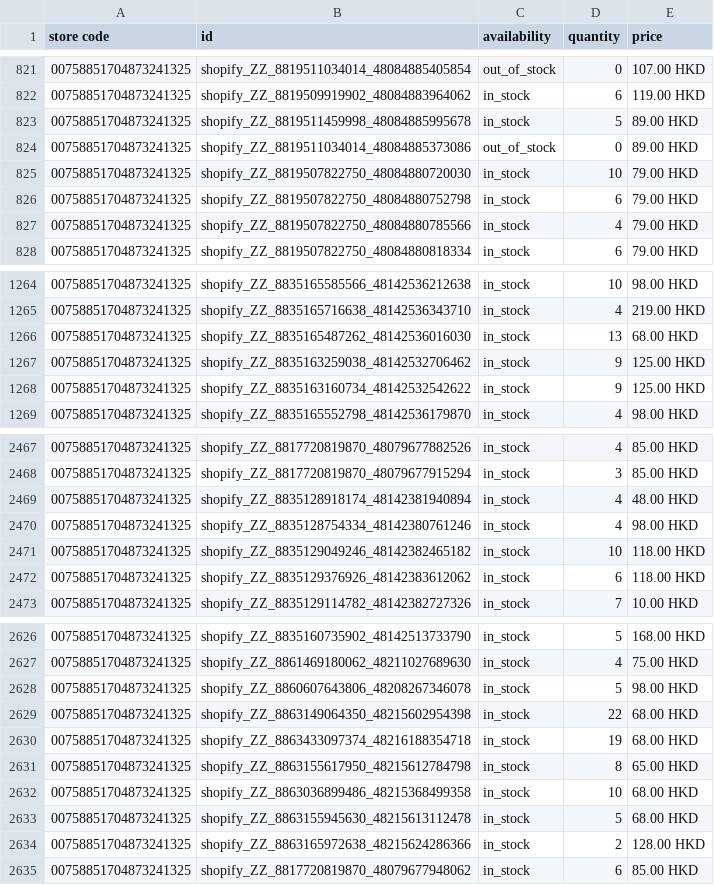
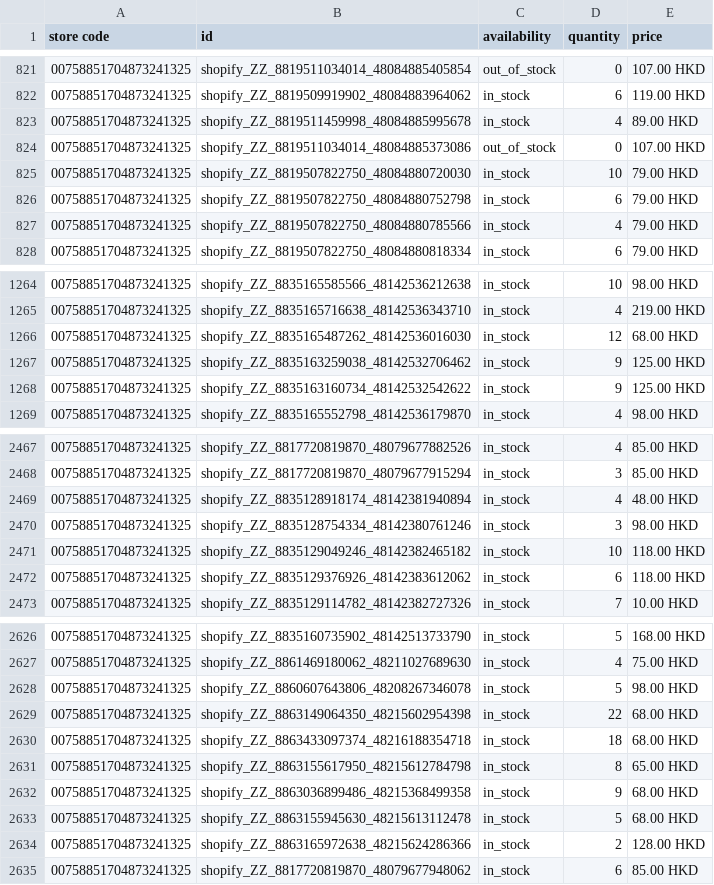
Before and after one commit to edberli/ouji-website, a TSV file: data/local_inventory.tsv, drawn as a sheet; only a part is shown, gaps mark what is left out.

Commit message:
觀塘本地存貨 feed 每日更新 2026-09-13

```diff
--- a/data/local_inventory.tsv
+++ b/data/local_inventory.tsv
@@ -822,4 +822,4 @@ store code	id	availability	quantity	price
 00758851704873241325	shopify_ZZ_8819509919902_48084883964062	in_stock	6	119.00 HKD
-00758851704873241325	shopify_ZZ_8819511459998_48084885995678	in_stock	5	89.00 HKD
-00758851704873241325	shopify_ZZ_8819511034014_48084885373086	out_of_stock	0	89.00 HKD
+00758851704873241325	shopify_ZZ_8819511459998_48084885995678	in_stock	4	89.00 HKD
+00758851704873241325	shopify_ZZ_8819511034014_48084885373086	out_of_stock	0	107.00 HKD
 00758851704873241325	shopify_ZZ_8819507822750_48084880720030	in_stock	10	79.00 HKD
@@ -1265,3 +1265,3 @@ store code	id	availability	quantity	price
 00758851704873241325	shopify_ZZ_8835165716638_48142536343710	in_stock	4	219.00 HKD
-00758851704873241325	shopify_ZZ_8835165487262_48142536016030	in_stock	13	68.00 HKD
+00758851704873241325	shopify_ZZ_8835165487262_48142536016030	in_stock	12	68.00 HKD
 00758851704873241325	shopify_ZZ_8835163259038_48142532706462	in_stock	9	125.00 HKD
@@ -2469,3 +2469,3 @@ store code	id	availability	quantity	price
 00758851704873241325	shopify_ZZ_8835128918174_48142381940894	in_stock	4	48.00 HKD
-00758851704873241325	shopify_ZZ_8835128754334_48142380761246	in_stock	4	98.00 HKD
+00758851704873241325	shopify_ZZ_8835128754334_48142380761246	in_stock	3	98.00 HKD
 00758851704873241325	shopify_ZZ_8835129049246_48142382465182	in_stock	10	118.00 HKD
@@ -2629,5 +2629,5 @@ store code	id	availability	quantity	price
 00758851704873241325	shopify_ZZ_8863149064350_48215602954398	in_stock	22	68.00 HKD
-00758851704873241325	shopify_ZZ_8863433097374_48216188354718	in_stock	19	68.00 HKD
+00758851704873241325	shopify_ZZ_8863433097374_48216188354718	in_stock	18	68.00 HKD
 00758851704873241325	shopify_ZZ_8863155617950_48215612784798	in_stock	8	65.00 HKD
-00758851704873241325	shopify_ZZ_8863036899486_48215368499358	in_stock	10	68.00 HKD
+00758851704873241325	shopify_ZZ_8863036899486_48215368499358	in_stock	9	68.00 HKD
 00758851704873241325	shopify_ZZ_8863155945630_48215613112478	in_stock	5	68.00 HKD
```
